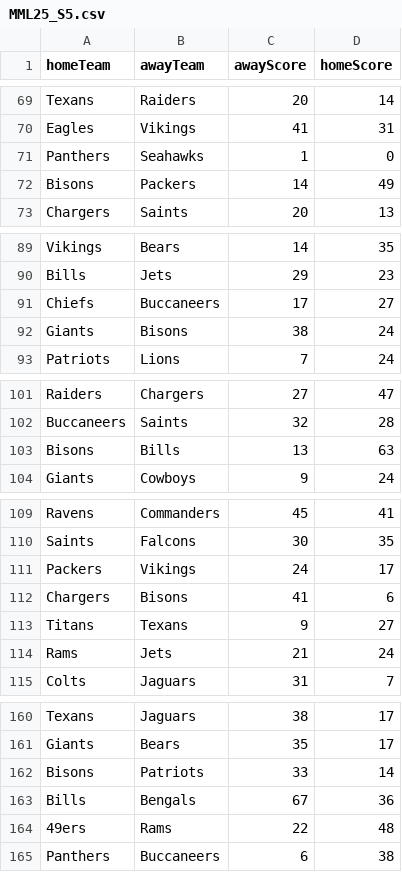
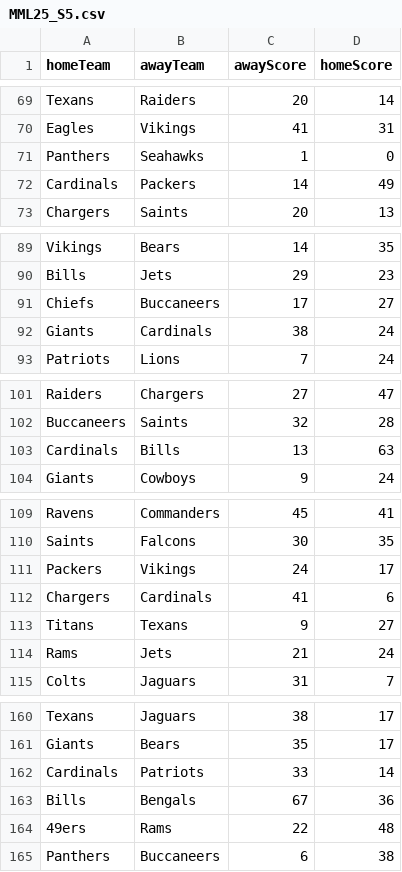
Before and after one commit to crm199/tiebreaker-api, a CSV file: MML25_S5.csv, drawn as a sheet; only a part is shown, gaps mark what is left out; the diff covers the shown part only.

```diff
--- a/MML25_S5.csv
+++ b/MML25_S5.csv
@@ -71,3 +71,3 @@ Eagles,Vikings,41,31
 Panthers,Seahawks,1,0
-Bisons,Packers,14,49
+Cardinals,Packers,14,49
 Chargers,Saints,20,13
@@ -91,3 +91,3 @@ Bills,Jets,29,23
 Chiefs,Buccaneers,17,27
-Giants,Bisons,38,24
+Giants,Cardinals,38,24
 Patriots,Lions,7,24
@@ -102,3 +102,3 @@ Raiders,Chargers,27,47
 Buccaneers,Saints,32,28
-Bisons,Bills,13,63
+Cardinals,Bills,13,63
 Giants,Cowboys,9,24
@@ -111,3 +111,3 @@ Saints,Falcons,30,35
 Packers,Vikings,24,17
-Chargers,Bisons,41,6
+Chargers,Cardinals,41,6
 Titans,Texans,9,27
@@ -161,3 +161,3 @@ Texans,Jaguars,38,17
 Giants,Bears,35,17
-Bisons,Patriots,33,14
+Cardinals,Patriots,33,14
 Bills,Bengals,67,36
```
Also changed, not shown: 12 edited cells elsewhere in this file.
